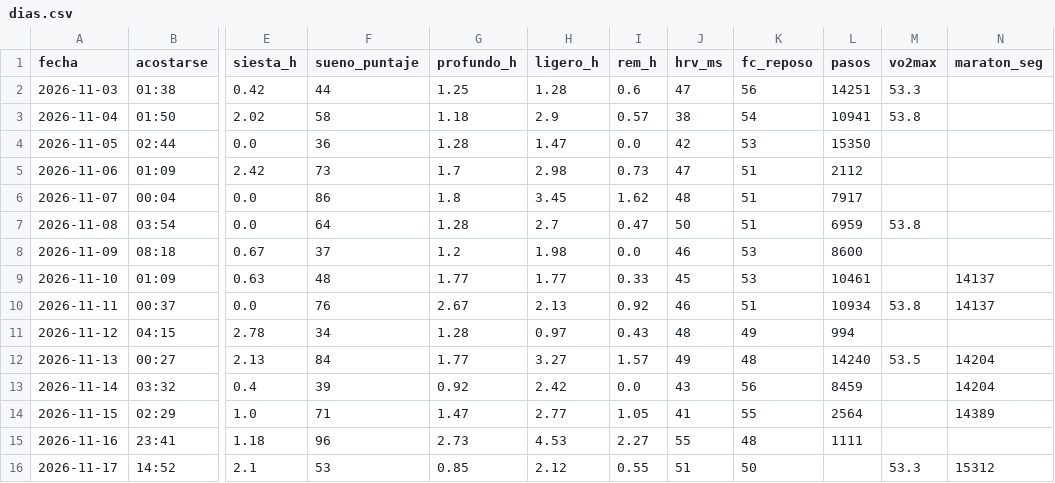
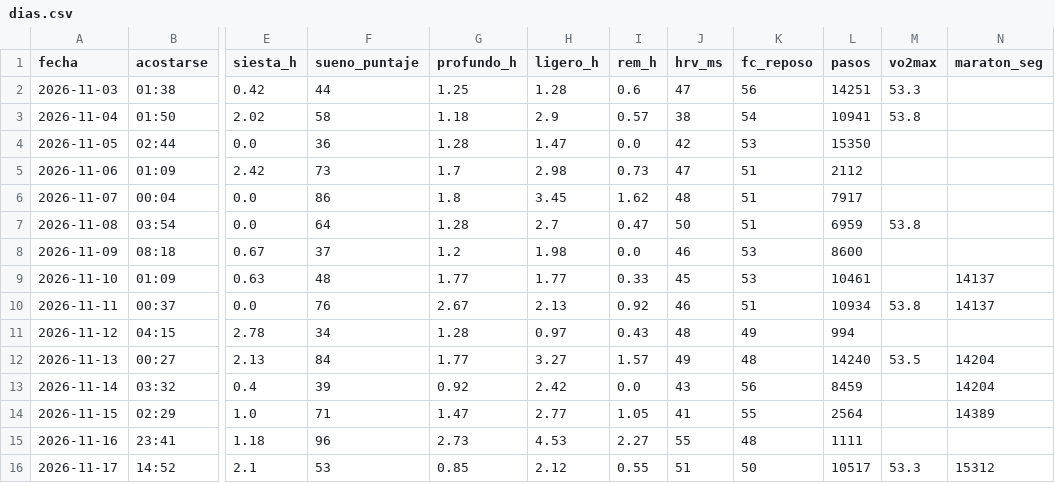
Before and after one commit to davidrdcr/running, a CSV file: data/dias.csv, drawn as a sheet; only a part is shown, gaps mark what is left out; the diff names each change by its address in the sheet, - before the commit and + after, or states it on an @@ line.

```diff
--- a/data/dias.csv
+++ b/data/dias.csv
-L16 (pasos): (empty)
+L16 (pasos): 10517
```
Also changed, not shown: data/dias_detalle.csv, 19 other files.
